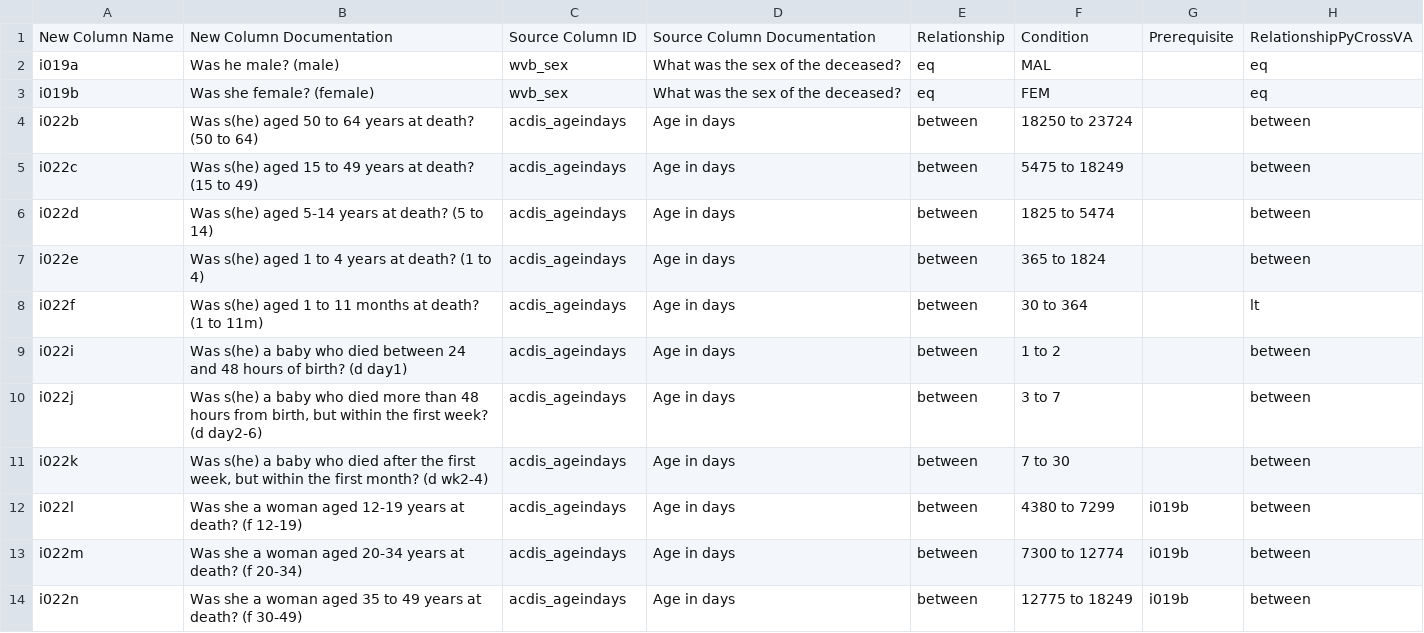
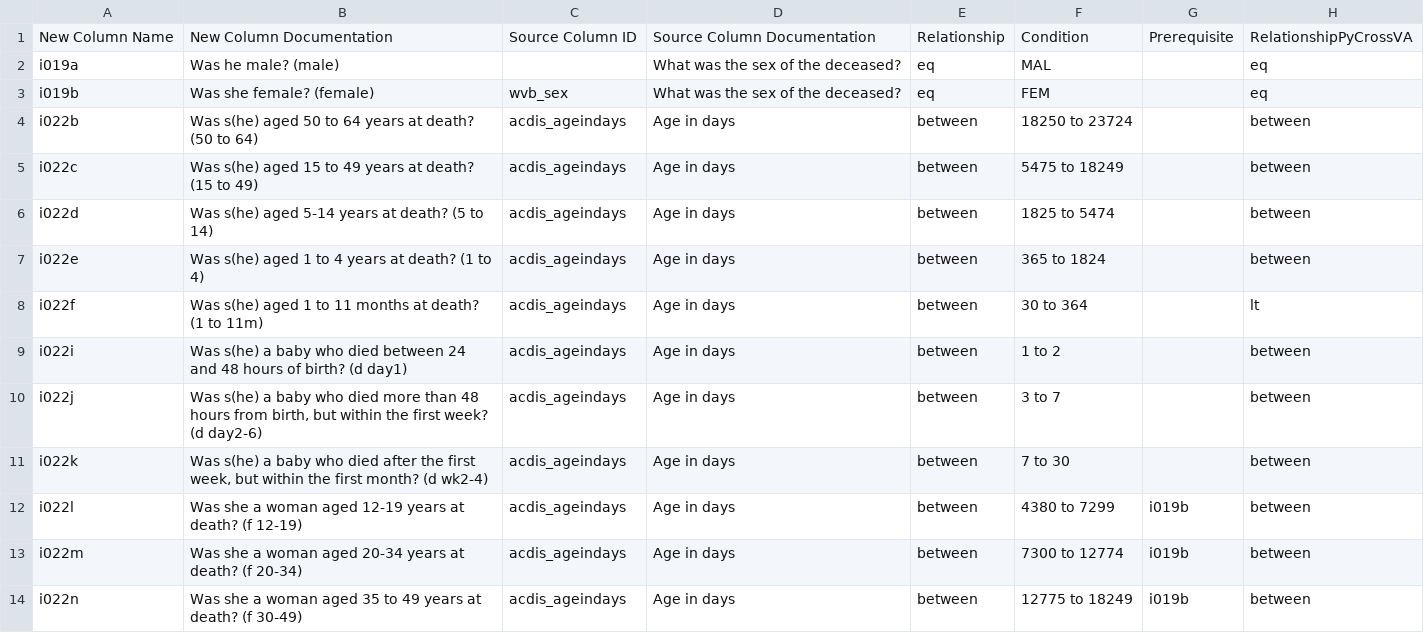
Before and after one commit to AHRIORG/VAConvert.jl, a CSV file: mapping/VAW_to_InSilicoVA.csv, drawn as a sheet; only a part is shown; the diff names each change by its address in the sheet, - before the commit and + after, or states it on an @@ line.

Commit message:
Adding possibility of an empt source variable for mapping
Adds possibility of having an empty cell for the ID column source, when there is no corresponding variable in the questionnaire.

The new mapped variable is then set to "missing".

This helps to quickly identify through the mapping file which variables are missing from the original questionnaire.

```diff
--- a/mapping/VAW_to_InSilicoVA.csv
+++ b/mapping/VAW_to_InSilicoVA.csv
-C2: wvb_sex
+C2: (empty)
```
Also changed, not shown: 2 other files.
